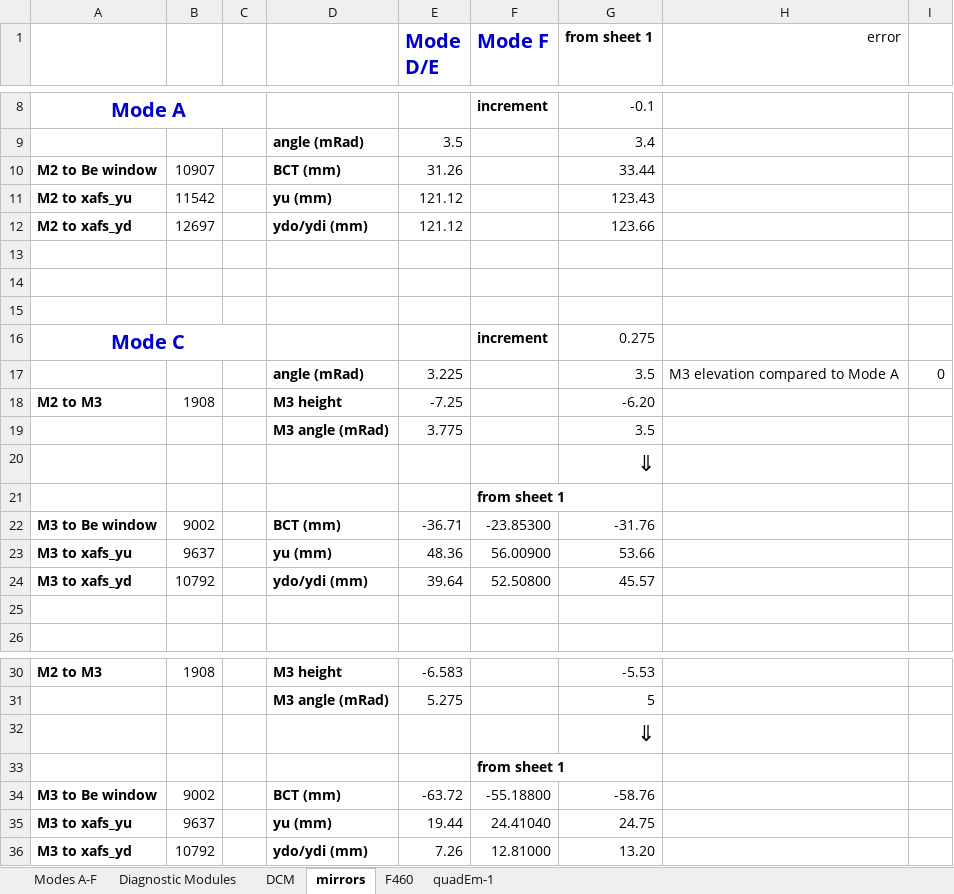
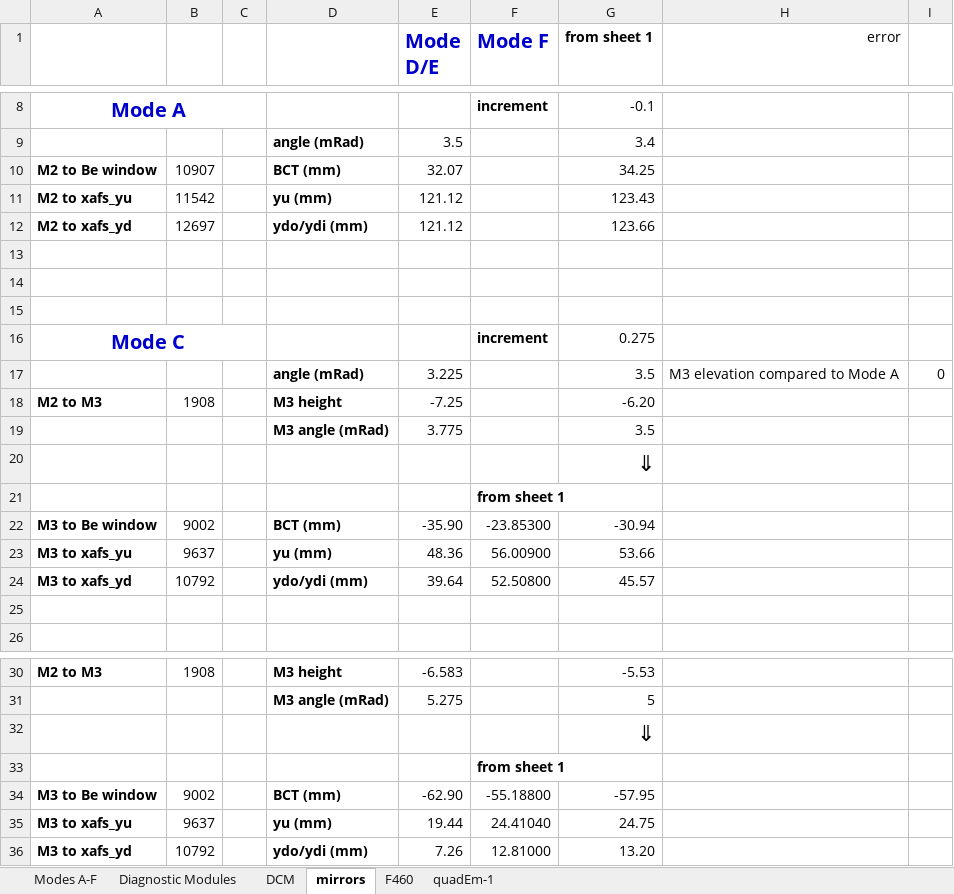
Before and after one commit to NSLS-II-BMM/profile_collection, an Excel workbook: startup/lookup_table/Modes.xlsx, sheet mirrors, drawn as a sheet; only a part is shown, gaps mark what is left out; values as stored, in another font and other column widths than the file's, no borders; the diff names each change by its address in the sheet, - before the commit and + after, or states it on an @@ line.

```diff
--- a/startup/lookup_table/Modes.xlsx (sheet mirrors)
+++ b/startup/lookup_table/Modes.xlsx (sheet mirrors)
-E10 (Mode D/E): 31.26
+E10 (Mode D/E): 32.07
-G10 (from sheet 1): 33.44
+G10 (from sheet 1): 34.25
-E22 (Mode D/E): -36.71
+E22 (Mode D/E): -35.90
-G22 (from sheet 1): -31.76
+G22 (from sheet 1): -30.94
-E34 (Mode D/E): -63.72
+E34 (Mode D/E): -62.90
-G34 (from sheet 1): -58.76
+G34 (from sheet 1): -57.95
```
Also changed, not shown: sheet Modes A-F, sheet Diagnostic Modules, 13 other files.
